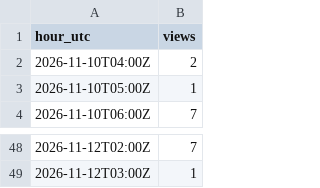
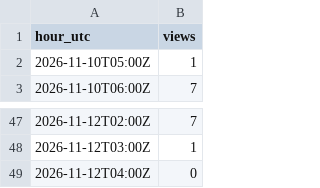
Before and after one commit to Himageo2006/northstar-dashboard, a CSV file: data/youtube_hourly.csv, drawn as a sheet; only a part is shown, gaps mark what is left out; removed rows and columns are numbered as before the commit, all else as after; the diff names each change by its address in the sheet, - before the commit and + after, or states it on an @@ line.

```diff
--- a/data/youtube_hourly.csv
+++ b/data/youtube_hourly.csv
-row 2: 2026-11-10T04:00Z | 2
+row 49: 2026-11-12T04:00Z | 0
```
Also changed, not shown: data/ads_daily.csv, data/paid_ads.csv, 5 other files.
